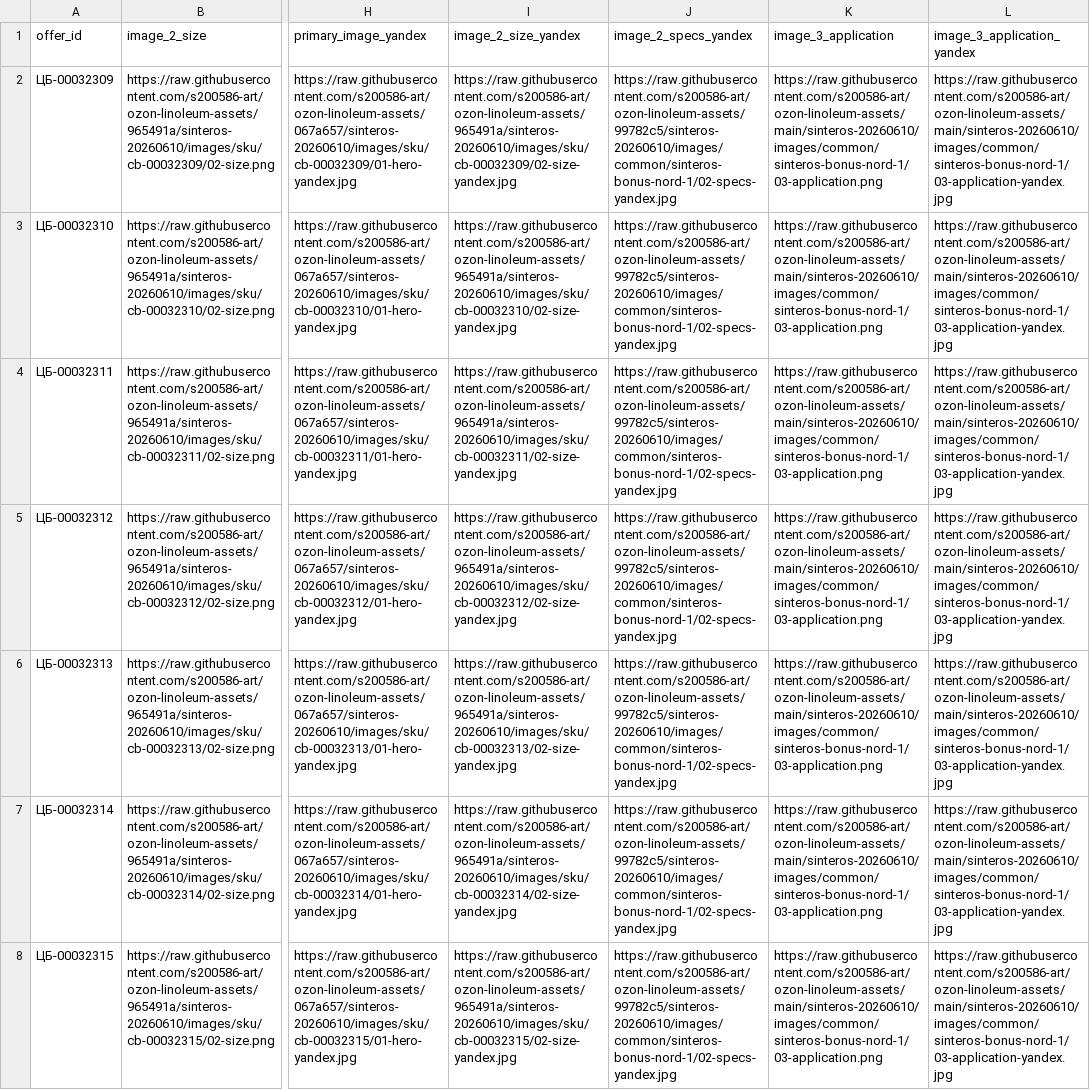
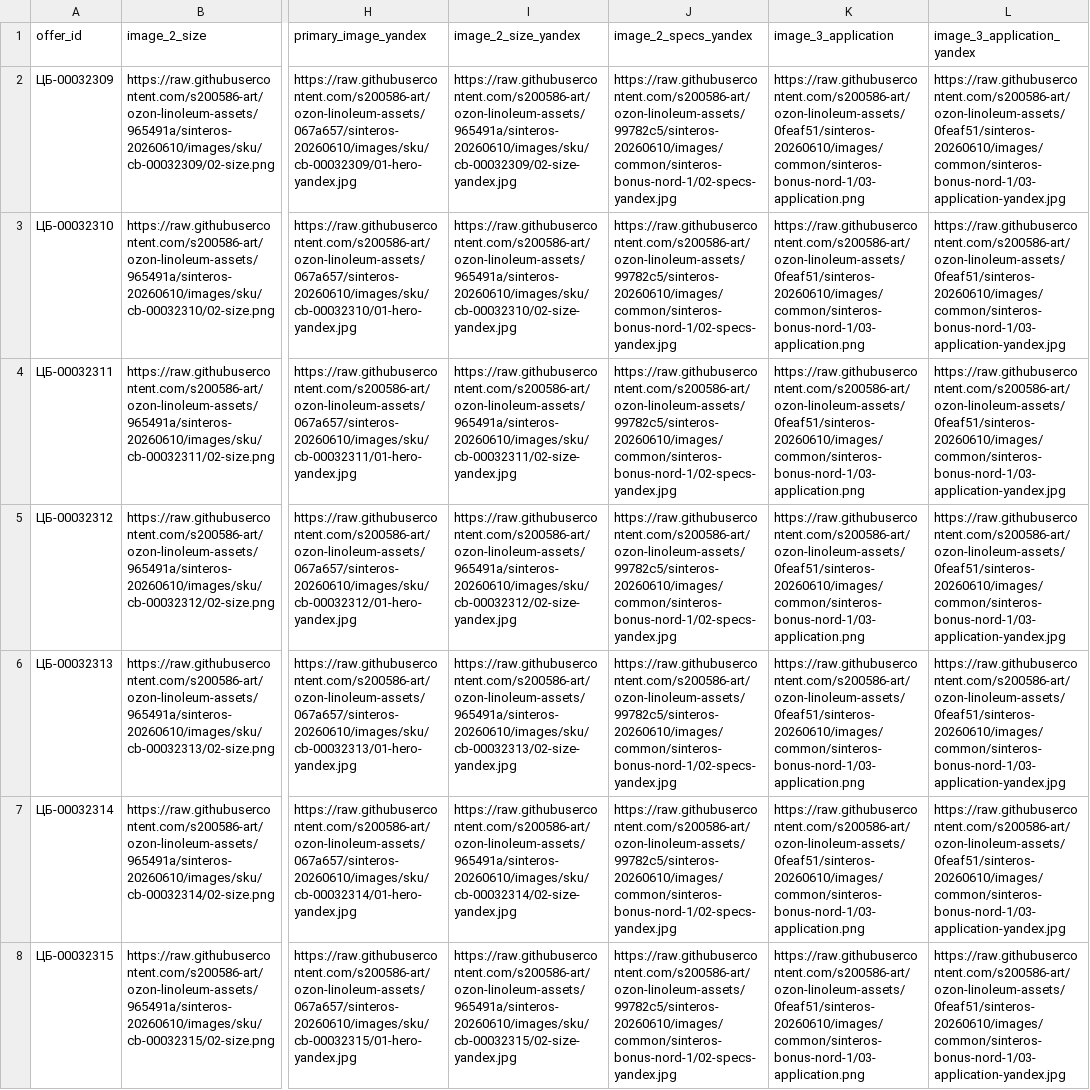
Before and after one commit to s200586-art/ozon-linoleum-assets, a CSV file: sinteros-20260610/manifest.csv, drawn as a sheet; only a part is shown, gaps mark what is left out; the diff covers the shown part only; the diff names each change by its address in the sheet, - before the commit and + after, or states it on an @@ line.

Commit message:
Pin application card manifest URLs

```diff
--- a/sinteros-20260610/manifest.csv
+++ b/sinteros-20260610/manifest.csv
-K2:K8 (image_3_application): https://raw.githubusercontent.com/s200586-art/ozon-linoleum-assets/main/sinteros-20260610/images/common/sinteros-bonus-nord-1/03-application.png
+K2:K8 (image_3_application): https://raw.githubusercontent.com/s200586-art/ozon-linoleum-assets/0feaf51/sinteros-20260610/images/common/sinteros-bonus-nord-1/03-application.png
-L2:L8 (image_3_application_yandex): https://raw.githubusercontent.com/s200586-art/ozon-linoleum-assets/main/sinteros-20260610/images/common/sinteros-bonus-nord-1/03-application-yandex.jpg
+L2:L8 (image_3_application_yandex): https://raw.githubusercontent.com/s200586-art/ozon-linoleum-assets/0feaf51/sinteros-20260610/images/common/sinteros-bonus-nord-1/03-application-yandex.jpg
```
Also changed, not shown: 178 edited cells elsewhere in this file, 1 other file.
